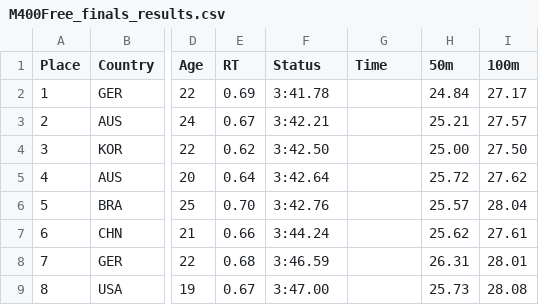
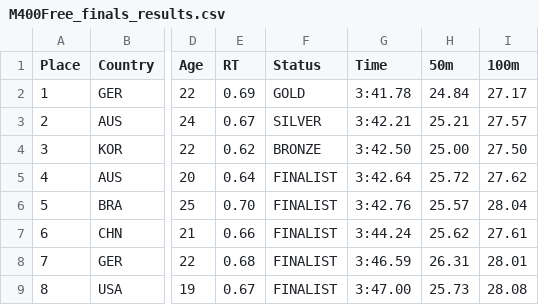
Before and after one commit to indapa/SwimmingOlympics2024, a CSV file: ParsedData/M400Free_finals_results.csv, drawn as a sheet; only a part is shown, gaps mark what is left out; the diff names each change by its address in the sheet, - before the commit and + after, or states it on an @@ line.

```diff
--- a/ParsedData/M400Free_finals_results.csv
+++ b/ParsedData/M400Free_finals_results.csv
-F2 (Status): 3:41.78
+F2 (Status): GOLD
-G2 (Time): (empty)
+G2 (Time): 3:41.78
-F3 (Status): 3:42.21
+F3 (Status): SILVER
-G3 (Time): (empty)
+G3 (Time): 3:42.21
-F4 (Status): 3:42.50
+F4 (Status): BRONZE
-G4 (Time): (empty)
+G4 (Time): 3:42.50
-F5 (Status): 3:42.64
+F5 (Status): FINALIST
-G5 (Time): (empty)
+G5 (Time): 3:42.64
-F6 (Status): 3:42.76
+F6 (Status): FINALIST
-G6 (Time): (empty)
+G6 (Time): 3:42.76
-F7 (Status): 3:44.24
+F7 (Status): FINALIST
-G7 (Time): (empty)
+G7 (Time): 3:44.24
-F8 (Status): 3:46.59
+F8 (Status): FINALIST
-G8 (Time): (empty)
+G8 (Time): 3:46.59
-F9 (Status): 3:47.00
+F9 (Status): FINALIST
-G9 (Time): (empty)
+G9 (Time): 3:47.00
```
Also changed, not shown: ParsedData/M100Breast_finals_results.csv, ParsedData/M400IM_finals_results.csv, 4 other files.
